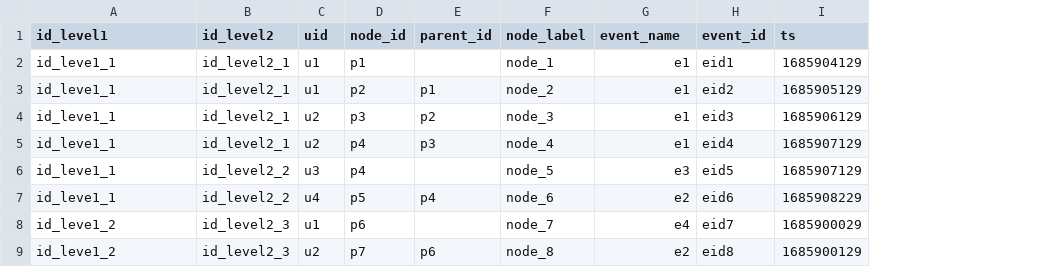
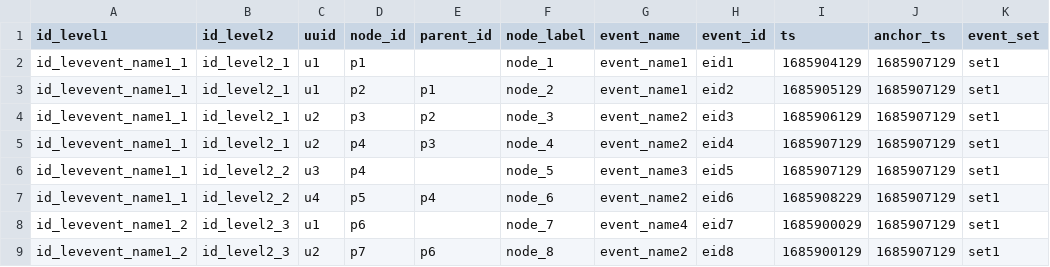
Before and after one commit to CrowdStrike/omigo-data-analytics, a TSV file: projects/matel/trends-analysis/data/input/sample.tsv, drawn as a sheet; the diff names each change by its address in the sheet, - before the commit and + after, or states it on an @@ line.

```diff
--- a/projects/matel/trends-analysis/data/input/sample.tsv
+++ b/projects/matel/trends-analysis/data/input/sample.tsv
+column J (anchor_ts), rows 2-9: all 1685907129
+column K (event_set), rows 2-9: all set1
-C1: uid
+C1: uuid
-A2:A7 (id_level1): id_leve1_1
+A2:A7 (id_level1): id_levevent_name1_1
-G2:G3 (event_name): e1
+G2:G3 (event_name): event_name1
-G4:G5 (event_name): e1
+G4:G5 (event_name): event_name2
-G6 (event_name): e3
+G6 (event_name): event_name3
-G7 (event_name): e2
+G7 (event_name): event_name2
-A8:A9 (id_level1): id_leve1_2
+A8:A9 (id_level1): id_levevent_name1_2
-G8 (event_name): e4
+G8 (event_name): event_name4
-G9 (event_name): e2
+G9 (event_name): event_name2
```
Also changed, not shown: 2 other files.
